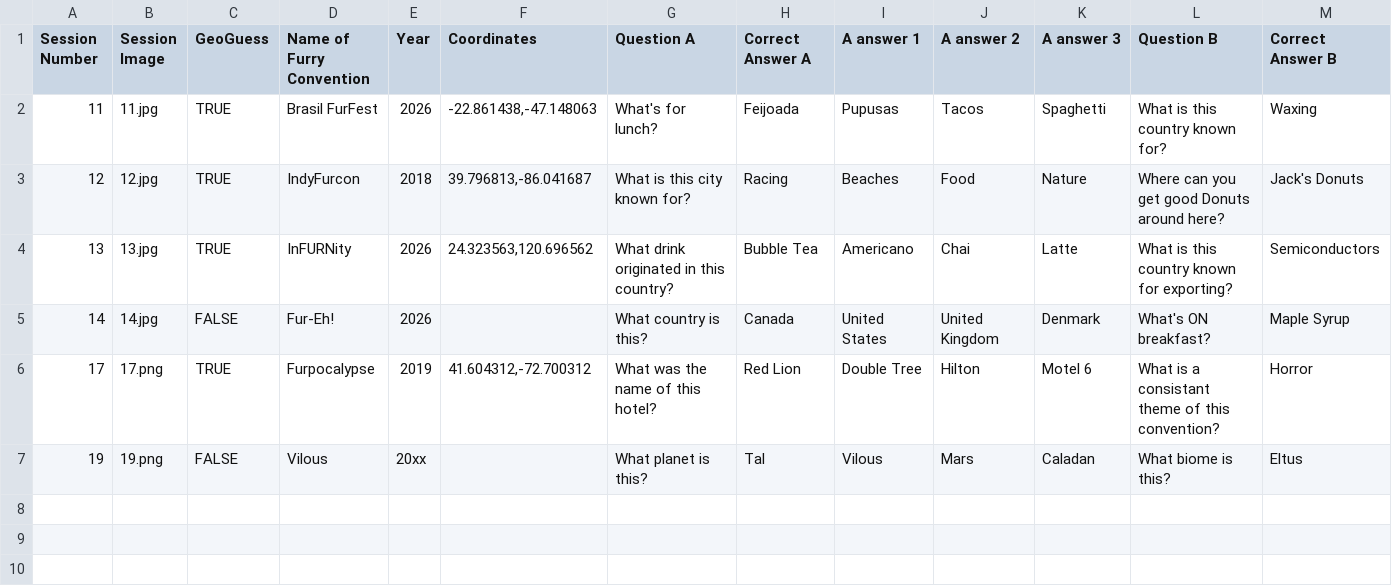
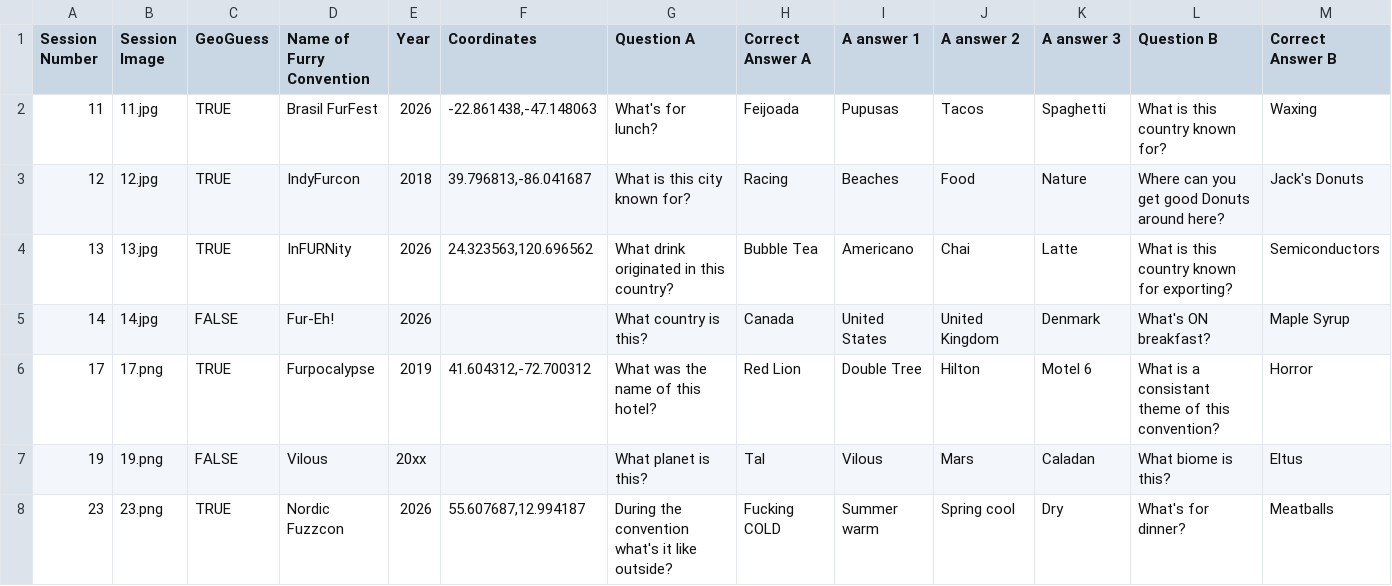
Before and after one commit to Kezzsim/Geoguesser-concierge, a CSV file: manifest.csv, drawn as a sheet; only a part is shown; rows hold the shown columns only; the diff names each change by its address in the sheet, - before the commit and + after, or states it on an @@ line.

```diff
--- a/manifest.csv
+++ b/manifest.csv
+row 8: 23 | 23.png | TRUE | Nordic Fuzzcon | 2026 | 55.607687,12.994187 | During the convention what's it like outside? | Fucking COLD | Summer warm | Spring cool | Dry | What's for dinner? | Meatballs
```
Also changed, not shown: 2 other files.
